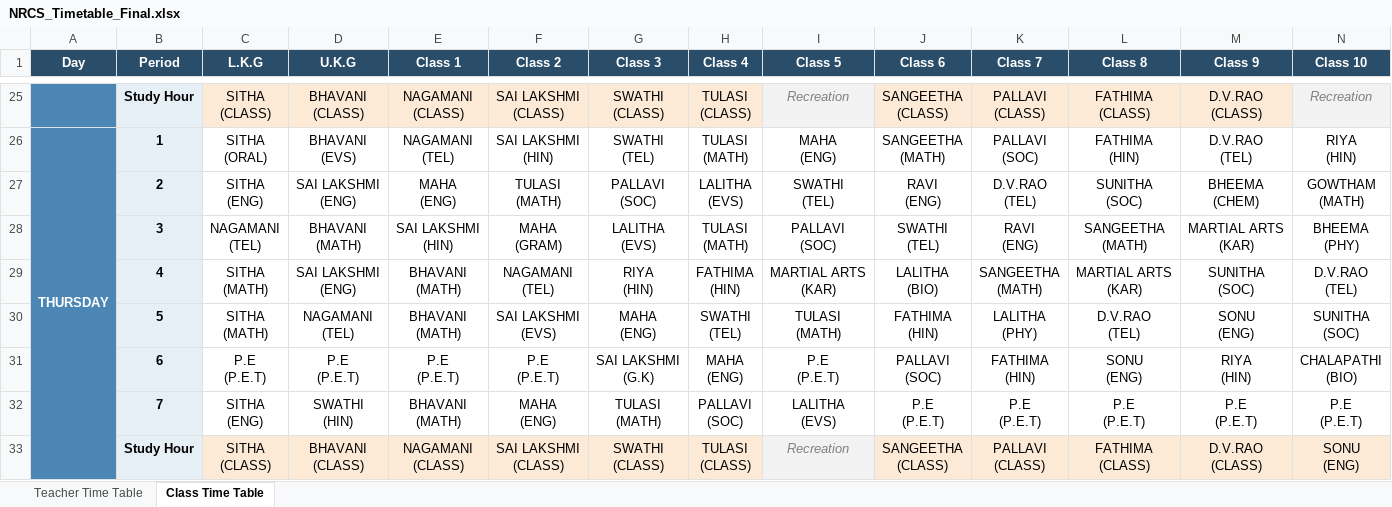
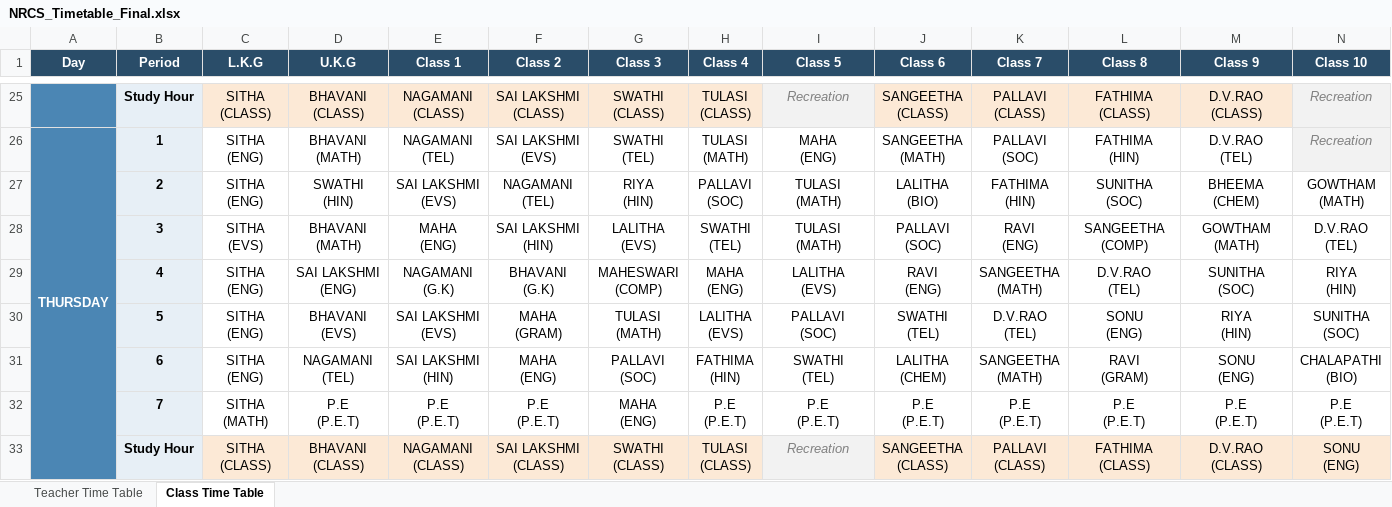
Before and after one commit to SudhakarPuppala/School_TimeTable, an Excel workbook: NRCS/Output/NRCS_Timetable_Final.xlsx, sheet Class Time Table, drawn as a sheet; only a part is shown, gaps mark what is left out; values as stored, in another font and other column widths than the file's, no borders; removed rows and columns are numbered as before the commit, all else as after; ↵ is a line break in a cell; the diff covers the shown part only; the diff names each change by its address in the sheet, - before the commit and + after, or states it on an @@ line.

```diff
--- a/NRCS/Output/NRCS_Timetable_Final.xlsx (sheet Class Time Table)
+++ b/NRCS/Output/NRCS_Timetable_Final.xlsx (sheet Class Time Table)
-C26 (L.K.G): SITHA ↵ (ORAL)
+C26 (L.K.G): SITHA ↵ (ENG)
-D26 (U.K.G): BHAVANI ↵ (EVS)
+D26 (U.K.G): BHAVANI ↵ (MATH)
-F26 (Class 2): SAI LAKSHMI ↵ (HIN)
+F26 (Class 2): SAI LAKSHMI ↵ (EVS)
-N26 (Class 10): RIYA ↵ (HIN)
+N26 (Class 10): Recreation
@@ N26 fill: none → #F2F2F2, italic: off → on, text colour: black → #808080 @@
-D27 (U.K.G): SAI LAKSHMI ↵ (ENG)
+D27 (U.K.G): SWATHI ↵ (HIN)
-E27 (Class 1): MAHA ↵ (ENG)
+E27 (Class 1): SAI LAKSHMI ↵ (EVS)
-F27 (Class 2): TULASI ↵ (MATH)
+F27 (Class 2): NAGAMANI ↵ (TEL)
-G27 (Class 3): PALLAVI ↵ (SOC)
+G27 (Class 3): RIYA ↵ (HIN)
-H27 (Class 4): LALITHA ↵ (EVS)
+H27 (Class 4): PALLAVI ↵ (SOC)
-I27 (Class 5): SWATHI ↵ (TEL)
+I27 (Class 5): TULASI ↵ (MATH)
-J27 (Class 6): RAVI ↵ (ENG)
+J27 (Class 6): LALITHA ↵ (BIO)
-K27 (Class 7): D.V.RAO ↵ (TEL)
+K27 (Class 7): FATHIMA ↵ (HIN)
-row 28:  | 3 | NAGAMANI ↵ (TEL) | BHAVANI ↵ (MATH) | SAI LAKSHMI ↵ (HIN) | MAHA ↵ (GRAM) | LALITHA ↵ (EVS) | TULASI ↵ (MATH) | PALLAVI ↵ (SOC) | SWATHI ↵ (TEL) | RAVI ↵ (ENG) | SANGEETHA ↵ (MATH) | MARTIAL ARTS ↵ (KAR) | BHEEMA ↵ (PHY)
-row 29:  | 4 | SITHA ↵ (MATH) | SAI LAKSHMI ↵ (ENG) | BHAVANI ↵ (MATH) | NAGAMANI ↵ (TEL) | RIYA ↵ (HIN) | FATHIMA ↵ (HIN) | MARTIAL ARTS ↵ (KAR) | LALITHA ↵ (BIO) | SANGEETHA ↵ (MATH) | MARTIAL ARTS ↵ (KAR) | SUNITHA ↵ (SOC) | D.V.RAO ↵ (TEL)
-row 30:  | 5 | SITHA ↵ (MATH) | NAGAMANI ↵ (TEL) | BHAVANI ↵ (MATH) | SAI LAKSHMI ↵ (EVS) | MAHA ↵ (ENG) | SWATHI ↵ (TEL) | TULASI ↵ (MATH) | FATHIMA ↵ (HIN) | LALITHA ↵ (PHY) | D.V.RAO ↵ (TEL) | SONU ↵ (ENG) | SUNITHA ↵ (SOC)
-row 31:  | 6 | P.E ↵ (P.E.T) | P.E ↵ (P.E.T) | P.E ↵ (P.E.T) | P.E ↵ (P.E.T) | SAI LAKSHMI ↵ (G.K) | MAHA ↵ (ENG) | P.E ↵ (P.E.T) | PALLAVI ↵ (SOC) | FATHIMA ↵ (HIN) | SONU ↵ (ENG) | RIYA ↵ (HIN) | CHALAPATHI ↵ (BIO)
+row 28:  | 3 | SITHA ↵ (EVS) | BHAVANI ↵ (MATH) | MAHA ↵ (ENG) | SAI LAKSHMI ↵ (HIN) | LALITHA ↵ (EVS) | SWATHI ↵ (TEL) | TULASI ↵ (MATH) | PALLAVI ↵ (SOC) | RAVI ↵ (ENG) | SANGEETHA ↵ (COMP) | GOWTHAM ↵ (MATH) | D.V.RAO ↵ (TEL)
+row 29:  | 4 | SITHA ↵ (ENG) | SAI LAKSHMI ↵ (ENG) | NAGAMANI ↵ (G.K) | BHAVANI ↵ (G.K) | MAHESWARI ↵ (COMP) | MAHA ↵ (ENG) | LALITHA ↵ (EVS) | RAVI ↵ (ENG) | SANGEETHA ↵ (MATH) | D.V.RAO ↵ (TEL) | SUNITHA ↵ (SOC) | RIYA ↵ (HIN)
+row 30:  | 5 | SITHA ↵ (ENG) | BHAVANI ↵ (EVS) | SAI LAKSHMI ↵ (EVS) | MAHA ↵ (GRAM) | TULASI ↵ (MATH) | LALITHA ↵ (EVS) | PALLAVI ↵ (SOC) | SWATHI ↵ (TEL) | D.V.RAO ↵ (TEL) | SONU ↵ (ENG) | RIYA ↵ (HIN) | SUNITHA ↵ (SOC)
+row 31:  | 6 | SITHA ↵ (ENG) | NAGAMANI ↵ (TEL) | SAI LAKSHMI ↵ (HIN) | MAHA ↵ (ENG) | PALLAVI ↵ (SOC) | FATHIMA ↵ (HIN) | SWATHI ↵ (TEL) | LALITHA ↵ (CHEM) | SANGEETHA ↵ (MATH) | RAVI ↵ (GRAM) | SONU ↵ (ENG) | CHALAPATHI ↵ (BIO)
-C32 (L.K.G): SITHA ↵ (ENG)
+C32 (L.K.G): SITHA ↵ (MATH)
-D32 (U.K.G): SWATHI ↵ (HIN)
+D32 (U.K.G): P.E ↵ (P.E.T)
-E32 (Class 1): BHAVANI ↵ (MATH)
+E32 (Class 1): P.E ↵ (P.E.T)
-F32 (Class 2): MAHA ↵ (ENG)
+F32 (Class 2): P.E ↵ (P.E.T)
-G32 (Class 3): TULASI ↵ (MATH)
+G32 (Class 3): MAHA ↵ (ENG)
-H32 (Class 4): PALLAVI ↵ (SOC)
+H32 (Class 4): P.E ↵ (P.E.T)
-I32 (Class 5): LALITHA ↵ (EVS)
+I32 (Class 5): P.E ↵ (P.E.T)
```
Also changed, not shown: 23 added rows, 23 removed rows, 72 edited cells and cell formats elsewhere in this sheet, sheet Teacher Time Table, NRHS/Output/NRHS_Timetable_Final.xlsx, 7 other files.
